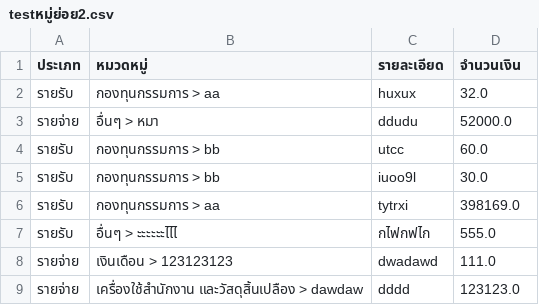
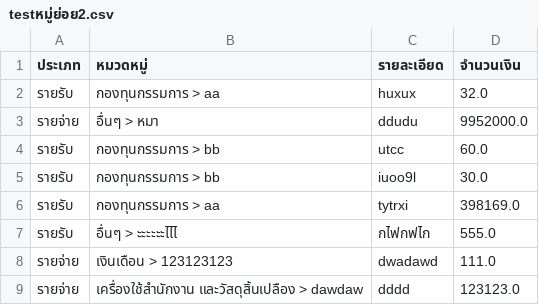
Before and after one commit to NathanontP/income-expense, a CSV file: reports/testหมู่ย่อย2.csv, drawn as a sheet.

```diff
--- a/reports/testหมู่ย่อย2.csv
+++ b/reports/testหมู่ย่อย2.csv
@@ -2,3 +2,3 @@
 รายรับ,กองทุนกรรมการ > aa,huxux,32.0
-รายจ่าย,อื่นๆ > หมา,ddudu,52000.0
+รายจ่าย,อื่นๆ > หมา,ddudu,9952000.0
 รายรับ,กองทุนกรรมการ > bb,utcc,60.0
```
Also changed, not shown: 2 other files.
